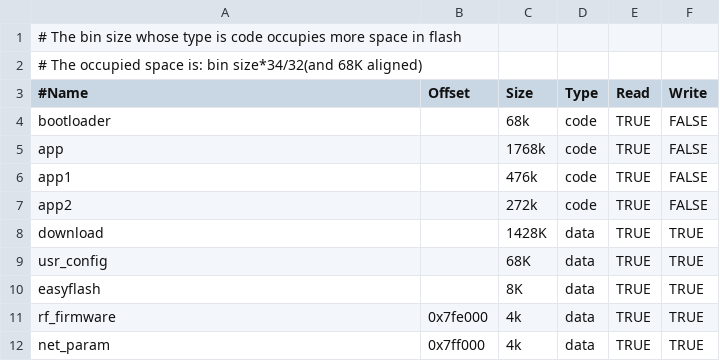
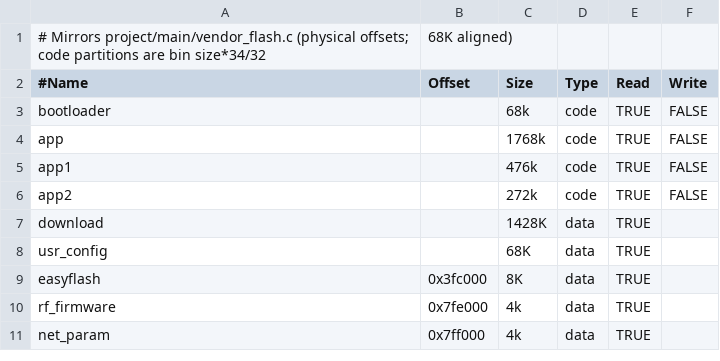
Before and after one commit to eduelias/freebell-bk7258, a CSV file: project/config/bk7258/bk7258_partitions.csv, drawn as a sheet.

```diff
--- a/project/config/bk7258/bk7258_partitions.csv
+++ b/project/config/bk7258/bk7258_partitions.csv
@@ -1,3 +1,2 @@
-# The bin size whose type is code occupies more space in flash,,,,,
-# The occupied space is: bin size*34/32(and 68K aligned),,,,,
+# Mirrors project/main/vendor_flash.c (physical offsets; code partitions are bin size*34/32, 68K aligned)
 #Name,Offset,Size,Type,Read,Write
@@ -7,6 +6,6 @@ app1,,476k,code,TRUE,FALSE
 app2,,272k,code,TRUE,FALSE
-download,,1428K,data,TRUE,TRUE
-usr_config,,68K,data,TRUE,TRUE
-easyflash,,8K,data,TRUE,TRUE
-rf_firmware,0x7fe000,4k,data,TRUE,TRUE
-net_param,0x7ff000,4k,data,TRUE,TRUE
+download,,1428K,data,TRUE,
+usr_config,,68K,data,TRUE,
+easyflash,0x3fc000,8K,data,TRUE,
+rf_firmware,0x7fe000,4k,data,TRUE,
+net_param,0x7ff000,4k,data,TRUE,
```
Also changed, not shown: project/config/bk7258/partitions.csv, 58 other files.
